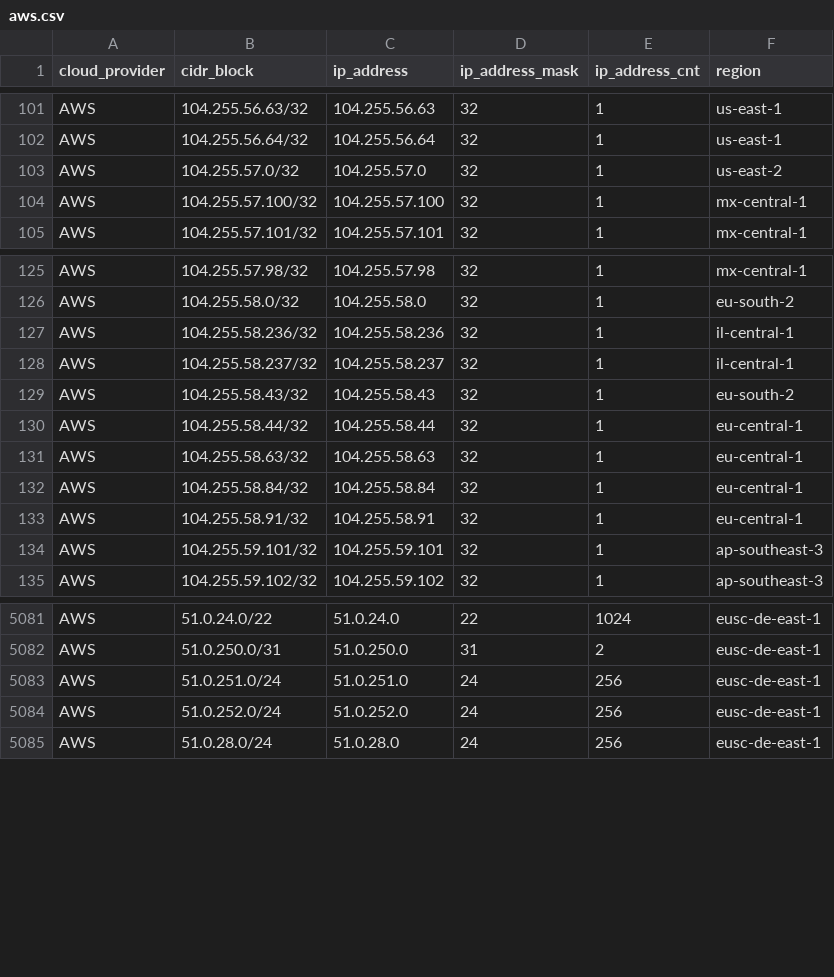
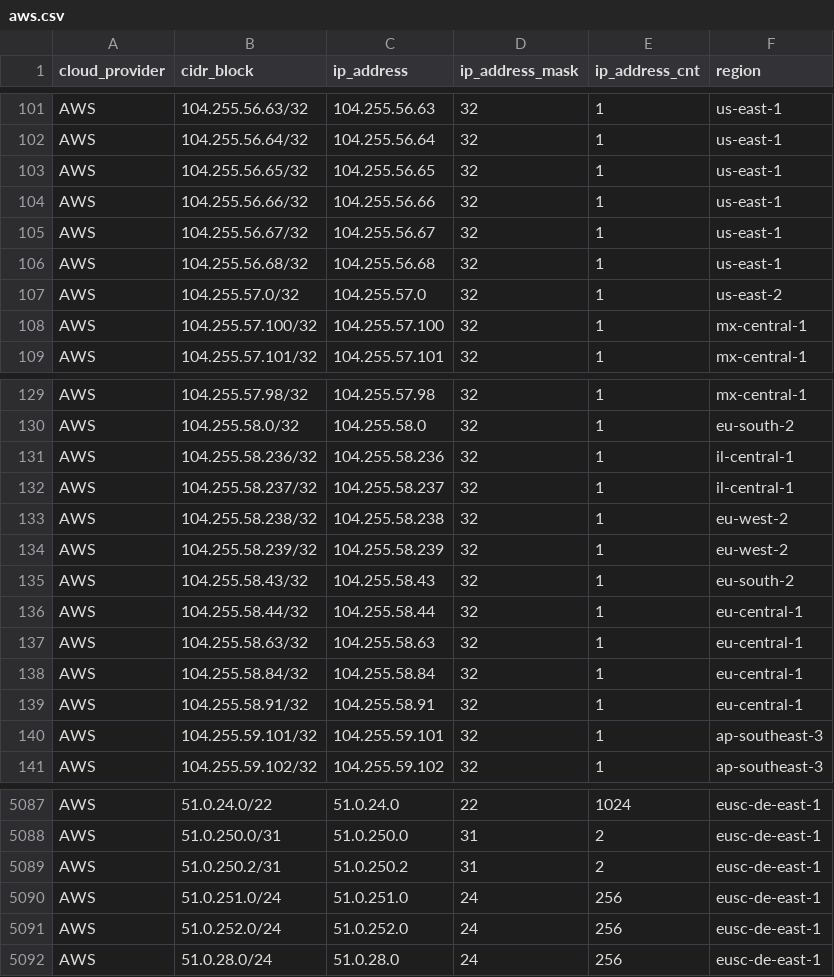
Before and after one commit to danilabs/public-cloud-provider-ip-ranges, a CSV file: data/providers/aws.csv, drawn as a sheet; only a part is shown, gaps mark what is left out; the diff names each change by its address in the sheet, - before the commit and + after, or states it on an @@ line.

```diff
--- a/data/providers/aws.csv
+++ b/data/providers/aws.csv
+row 103: AWS | 104.255.56.65/32 | 104.255.56.65 | 32 | 1 | us-east-1
+row 104: AWS | 104.255.56.66/32 | 104.255.56.66 | 32 | 1 | us-east-1
+row 105: AWS | 104.255.56.67/32 | 104.255.56.67 | 32 | 1 | us-east-1
+row 106: AWS | 104.255.56.68/32 | 104.255.56.68 | 32 | 1 | us-east-1
+row 133: AWS | 104.255.58.238/32 | 104.255.58.238 | 32 | 1 | eu-west-2
+row 134: AWS | 104.255.58.239/32 | 104.255.58.239 | 32 | 1 | eu-west-2
+row 5089: AWS | 51.0.250.2/31 | 51.0.250.2 | 31 | 2 | eusc-de-east-1
```
Also changed, not shown: 13 other files.
